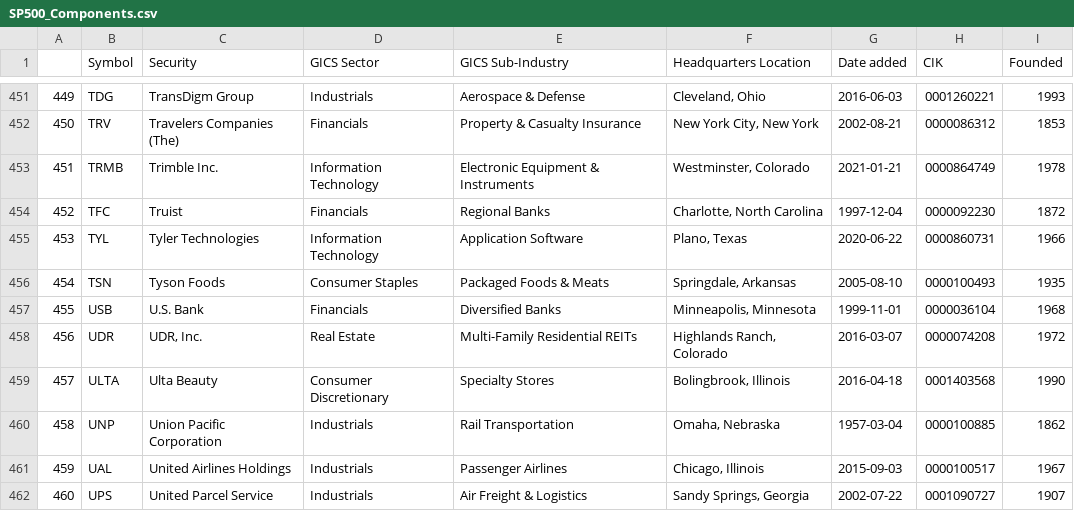
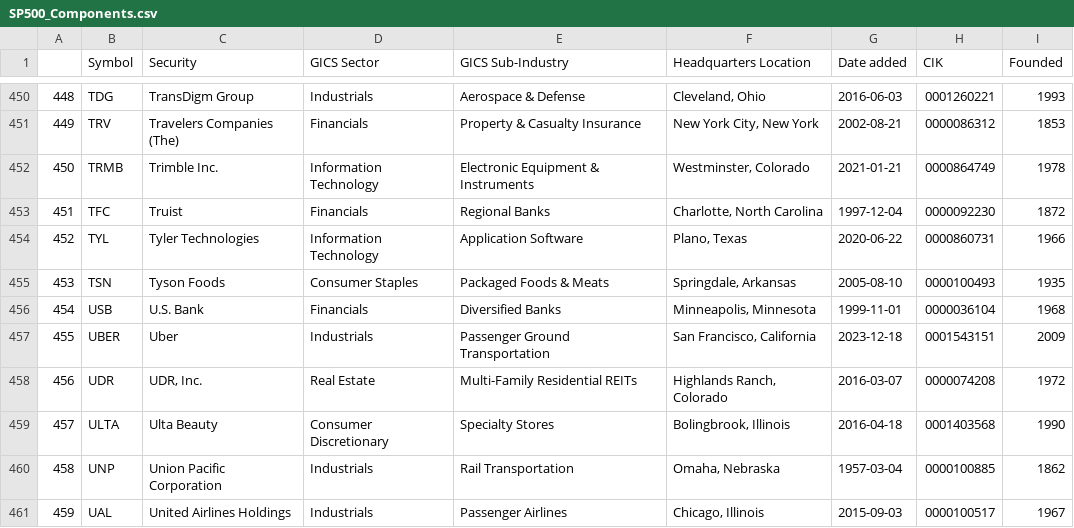
Before and after one commit to vvelicu/s-p500, a CSV file: data/SP500_Components.csv, drawn as a sheet; only a part is shown, gaps mark what is left out; the shorter side is filled out with more unchanged rows; the diff covers the shown part only; the diff names each change by its address in the sheet, - before the commit and + after, or states it on an @@ line.

```diff
--- a/data/SP500_Components.csv
+++ b/data/SP500_Components.csv
@@ column A renumbered between rows 15 and 456 @@
+row 457: 455 | UBER | Uber | Industrials | Passenger Ground Transportation | San Francisco, California | 2023-12-18 | 0001543151 | 2009
```
Also changed, not shown: 2 added rows and 3 removed rows elsewhere in this file.
